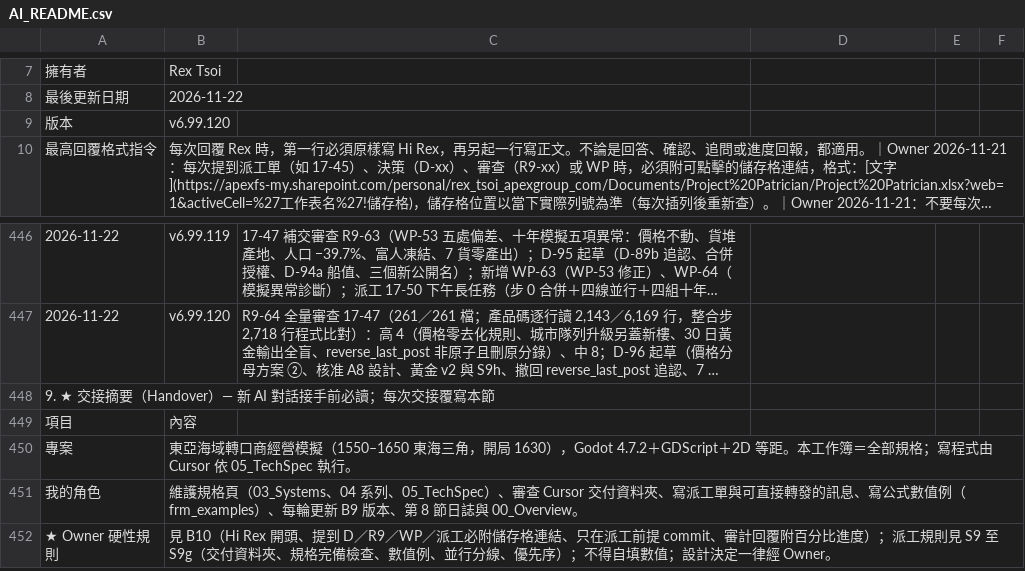
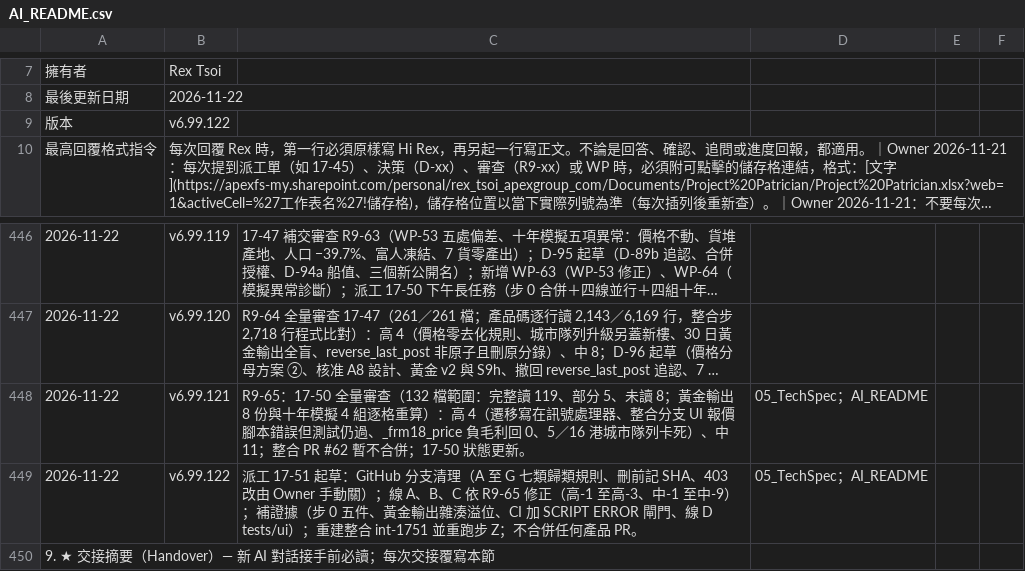
Before and after one commit to wayung0217/Project-Patrician, a CSV file: docs/spec/AI_README.csv, drawn as a sheet; only a part is shown, gaps mark what is left out; the shorter side is filled out with more unchanged rows; long unchanged cells end in …; the diff names each change by its address in the sheet, - before the commit and + after, or states it on an @@ line.

Commit message:
20261122-22:08-Update-docs-specs

```diff
--- a/docs/spec/AI_README.csv
+++ b/docs/spec/AI_README.csv
-B9: v6.99.120
+B9: v6.99.122
+row 448: 2026-11-22 | v6.99.121 | R9-65：17-50 全量審查（132 檔範圍：完整讀 119、部分 5、未讀 8；黃金輸出 8 份與十年模擬 4 組逐格重算）：高 4（遷移寫在訊號處理器、整合分支 UI 報價腳本錯誤但測試仍過、_frm18_price 負毛利回 0、5／16 港城市隊列卡死）、中 11；整合 PR #62 暫不合併；17-50 狀態更新。 | 05_TechSpec；AI_README
+row 449: 2026-11-22 | v6.99.122 | 派工 17-51 起草：GitHub 分支清理（A 至 G 七類歸類規則、刪前記 SHA、403 改由 Owner 手動關）；線 A、B、C 依 R9-65 修正（高-1 至高-3、中-1 至中-9）；補證據（步 0 五件、黃金輸出雜湊溢位、CI 加 SCRIPT ERROR 閘門、線 D tests/ui）；重建整合 int-1751 並重跑步 Z；不合併任何產品 PR。 | 05_TechSpec；AI_README
```
Also changed, not shown: 2 other files.
